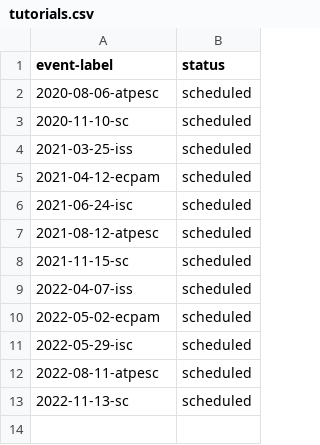
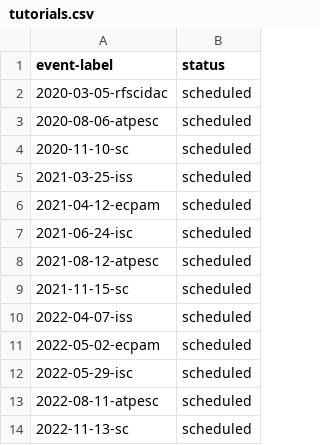
Before and after one commit to bssw-tutorial/bssw-tutorial.github.io, a CSV file: _data/tutorials.csv, drawn as a sheet.

Commit message:
Added 2020 RF SciDAC tutorial

```diff
--- a/_data/tutorials.csv
+++ b/_data/tutorials.csv
@@ -1,2 +1,3 @@
 event-label,status
+2020-03-05-rfscidac,scheduled
 2020-08-06-atpesc,scheduled
```
Also changed, not shown: 2 other files.
